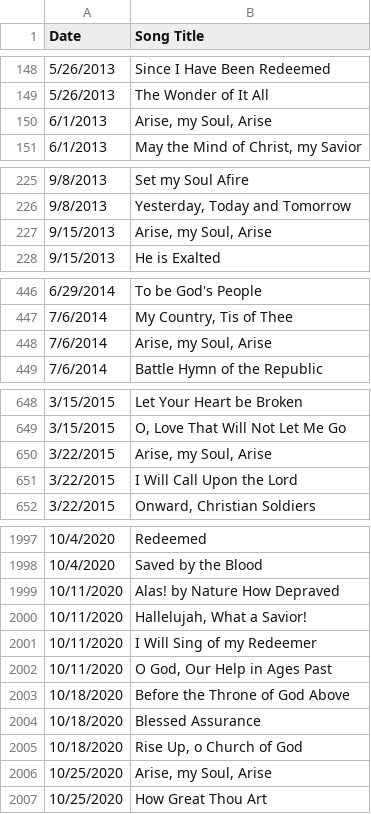
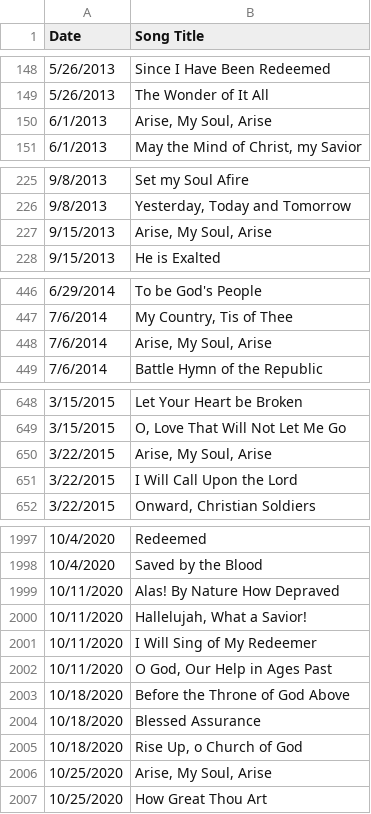
Before and after one commit to jonarino/gracebaptistlondon, a CSV file: data/song_occurrences_archived.csv, drawn as a sheet; only a part is shown, gaps mark what is left out; the diff covers the shown part only.

```diff
--- a/data/song_occurrences_archived.csv
+++ b/data/song_occurrences_archived.csv
@@ -149,3 +149,3 @@ Date,Song Title
 5/26/2013,The Wonder of It All
-6/1/2013,"Arise, my Soul, Arise"
+6/1/2013,"Arise, My Soul, Arise"
 6/1/2013,"May the Mind of Christ, my Savior"
@@ -226,3 +226,3 @@ Date,Song Title
 9/8/2013,"Yesterday, Today and Tomorrow"
-9/15/2013,"Arise, my Soul, Arise"
+9/15/2013,"Arise, My Soul, Arise"
 9/15/2013,He is Exalted
@@ -447,3 +447,3 @@ Date,Song Title
 7/6/2014,"My Country, Tis of Thee"
-7/6/2014,"Arise, my Soul, Arise"
+7/6/2014,"Arise, My Soul, Arise"
 7/6/2014,Battle Hymn of the Republic
@@ -649,3 +649,3 @@ Date,Song Title
 3/15/2015,"O, Love That Will Not Let Me Go"
-3/22/2015,"Arise, my Soul, Arise"
+3/22/2015,"Arise, My Soul, Arise"
 3/22/2015,I Will Call Upon the Lord
@@ -1998,5 +1998,5 @@ Date,Song Title
 10/4/2020,Saved by the Blood
-10/11/2020,Alas! by Nature How Depraved
+10/11/2020,Alas! By Nature How Depraved
 10/11/2020,"Hallelujah, What a Savior!"
-10/11/2020,I Will Sing of my Redeemer
+10/11/2020,I Will Sing of My Redeemer
 10/11/2020,"O God, Our Help in Ages Past"
@@ -2005,3 +2005,3 @@ Date,Song Title
 10/18/2020,"Rise Up, o Church of God"
-10/25/2020,"Arise, my Soul, Arise"
+10/25/2020,"Arise, My Soul, Arise"
 10/25/2020,How Great Thou Art
```
Also changed, not shown: 16 edited cells elsewhere in this file, data/song_occurrences.csv, data/unique_songs.csv, 1 other file.
